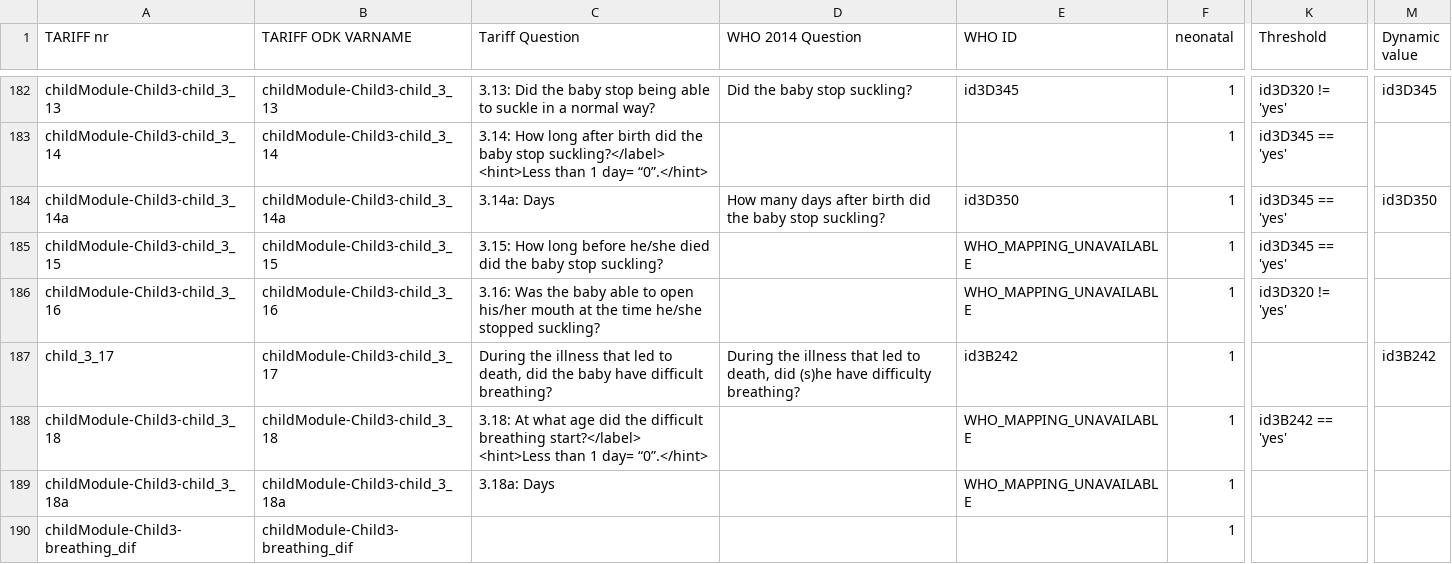
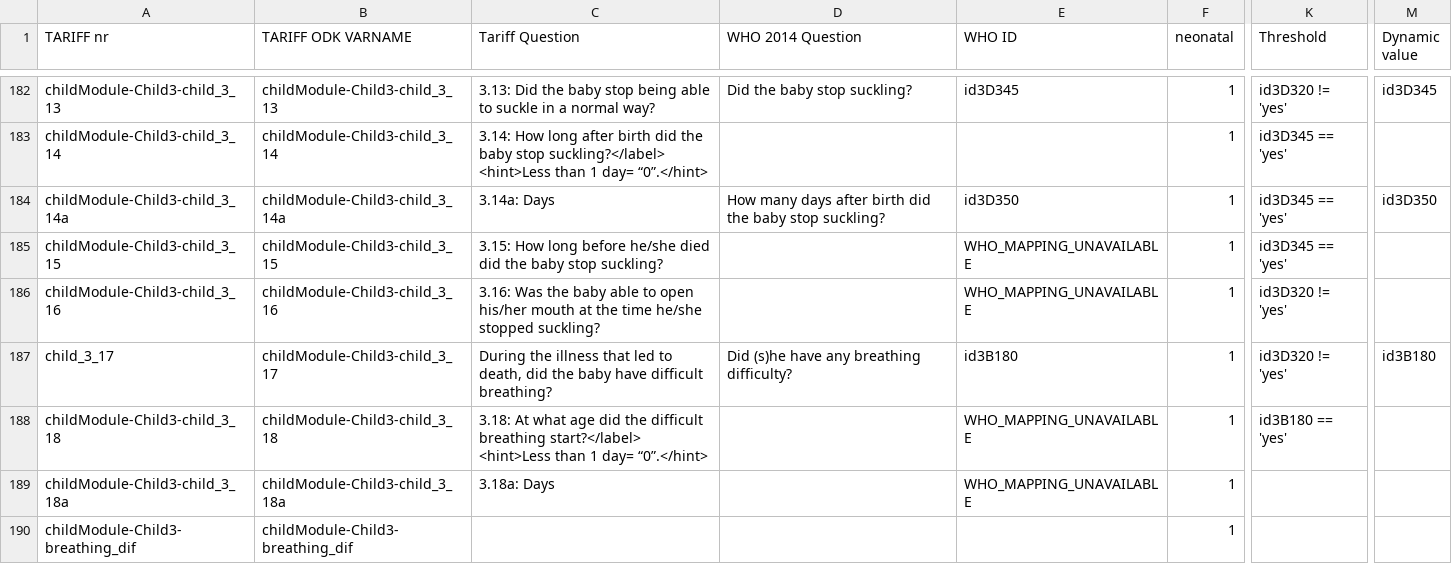
Before and after one commit to aflaxman/va_mapping, a CSV file: data/tariff_mapping_full.csv (was data/tariff_mapping_full_v7.csv), drawn as a sheet; only a part is shown, gaps mark what is left out; the diff covers the shown part only; the diff names each change by its address in the sheet, - before the commit and + after, or states it on an @@ line.

```diff
--- a/data/tariff_mapping_full_v7.csv
+++ b/data/tariff_mapping_full.csv
-D187 (WHO 2014 Question): During the illness that led to death, did (s)he have difficulty breathing?
+D187 (WHO 2014 Question): Did (s)he have any breathing difficulty?
-E187 (WHO ID): id3B242
+E187 (WHO ID): id3B180
-K187 (Threshold): (empty)
+K187 (Threshold): id3D320 != 'yes'
-M187 (Dynamic value): id3B242
+M187 (Dynamic value): id3B180
-K188 (Threshold): id3B242 == 'yes'
+K188 (Threshold): id3B180 == 'yes'
```
Also changed, not shown: 74 edited cells elsewhere in this file, 7 other files.
